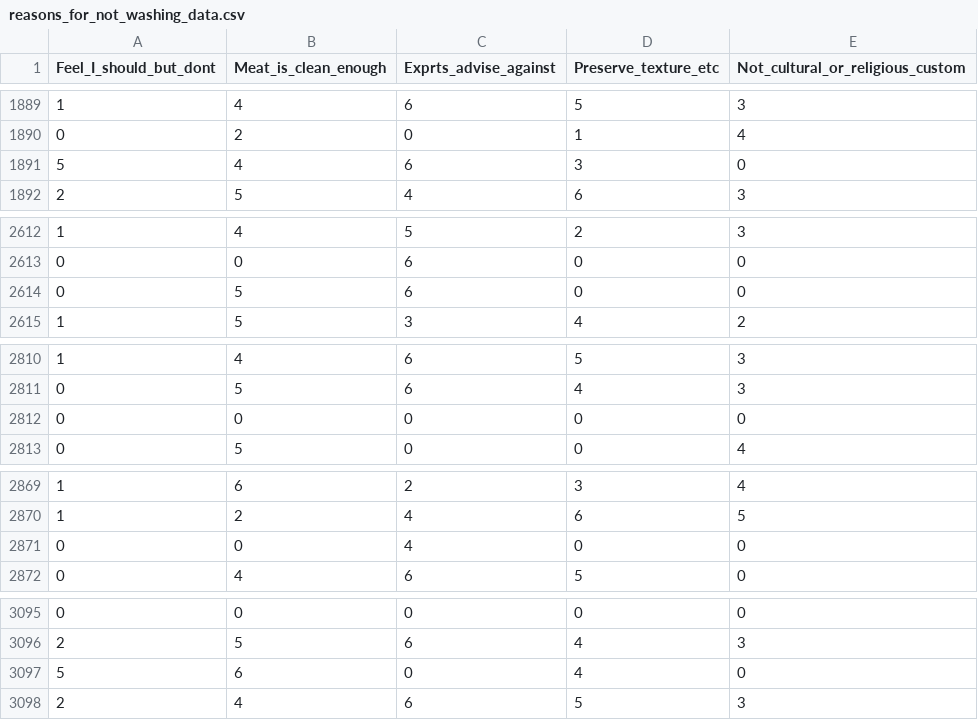
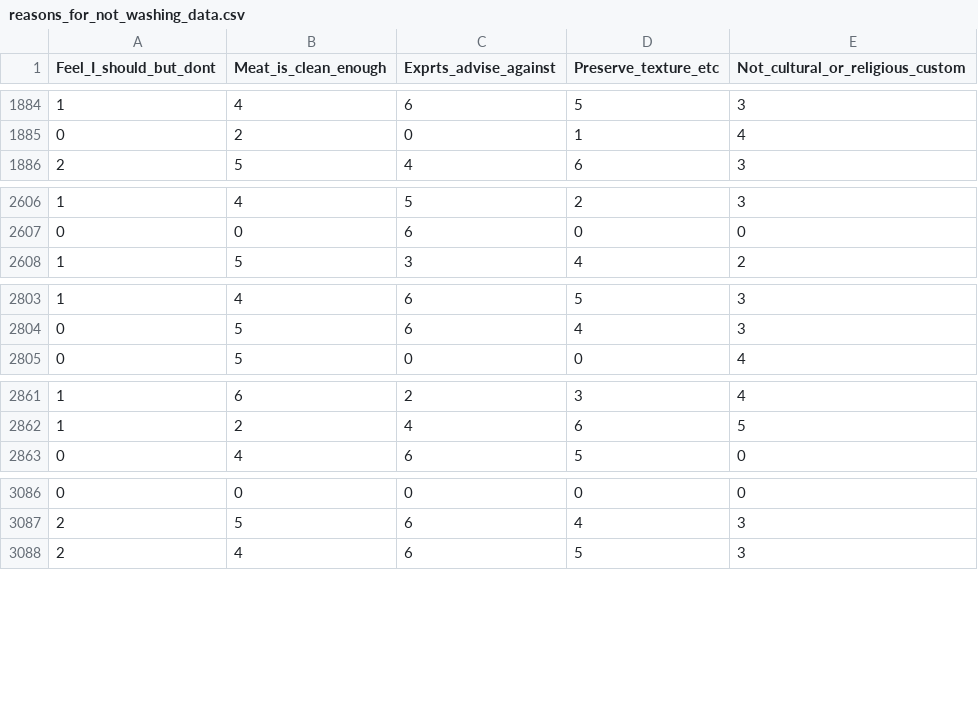
Before and after one commit to shirlz8/MeatWashingHabits, a CSV file: data/reasons_for_not_washing_data.csv, drawn as a sheet; only a part is shown, gaps mark what is left out; the diff covers the shown part only; the diff names each change by its address in the sheet, - before the commit and + after, or states it on an @@ line.

```diff
--- a/data/reasons_for_not_washing_data.csv
+++ b/data/reasons_for_not_washing_data.csv
-row 1891: 5 | 4 | 6 | 3 | 0
-row 2614: 0 | 5 | 6 | 0 | 0
-row 2812: 0 | 0 | 0 | 0 | 0
-row 2871: 0 | 0 | 4 | 0 | 0
-row 3097: 5 | 6 | 0 | 4 | 0
```
Also changed, not shown: 23 removed rows elsewhere in this file, data/reasons_for_washing_data.csv, data/wash_to_remove_data.csv, 2 other files.
